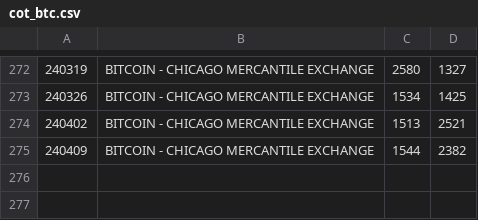
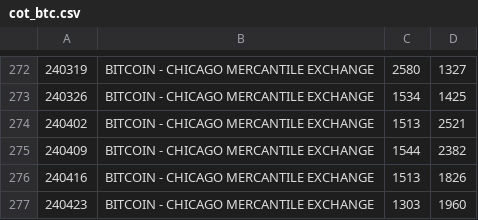
Before and after one commit to bardurt/cftccot, a CSV file: data/cot_btc.csv, drawn as a sheet; only a part is shown, gaps mark what is left out.

Commit message:
Update cot_btc.csv

```diff
--- a/data/cot_btc.csv
+++ b/data/cot_btc.csv
@@ -275 +275,3 @@
 240409|BITCOIN - CHICAGO MERCANTILE EXCHANGE|1544|2382
+240416|BITCOIN - CHICAGO MERCANTILE EXCHANGE|1513|1826
+240423|BITCOIN - CHICAGO MERCANTILE EXCHANGE|1303|1960
```
